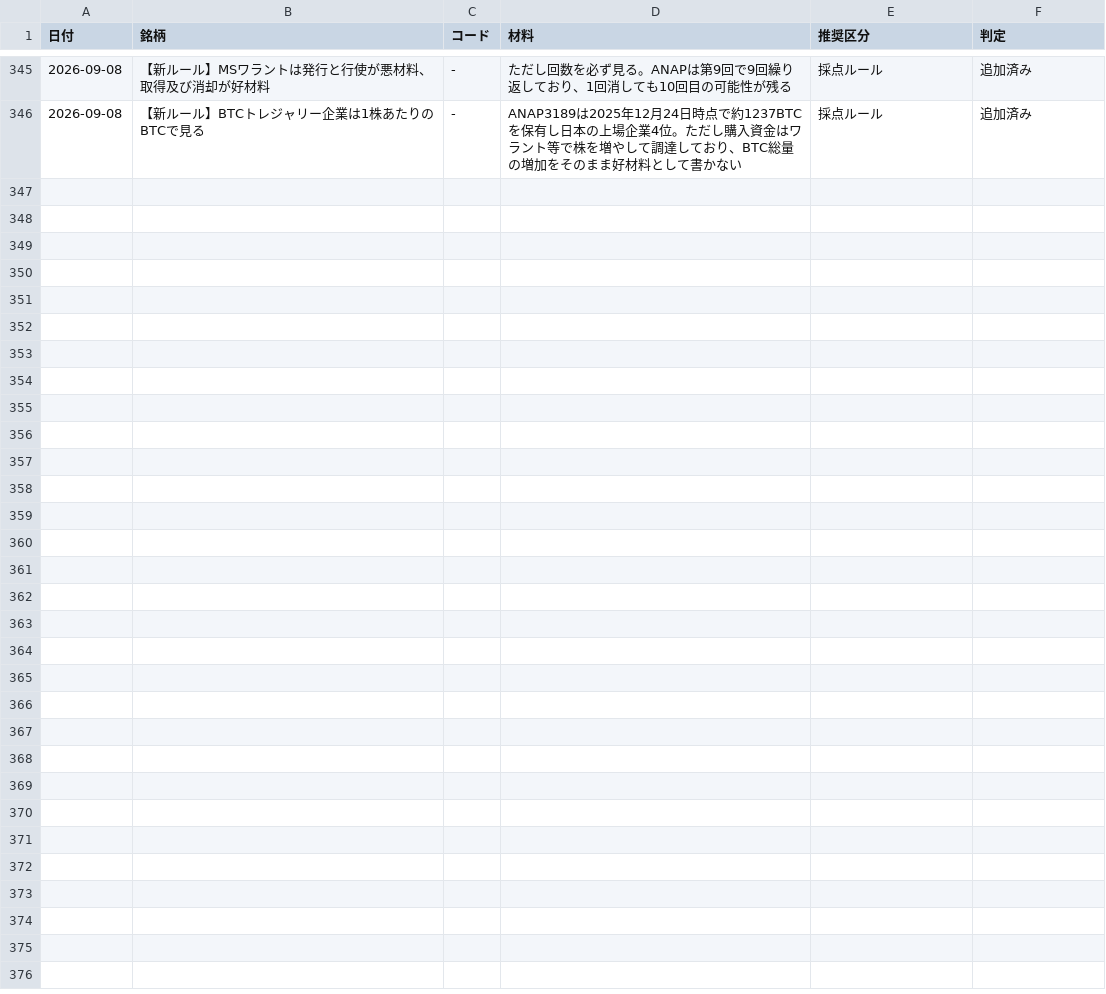
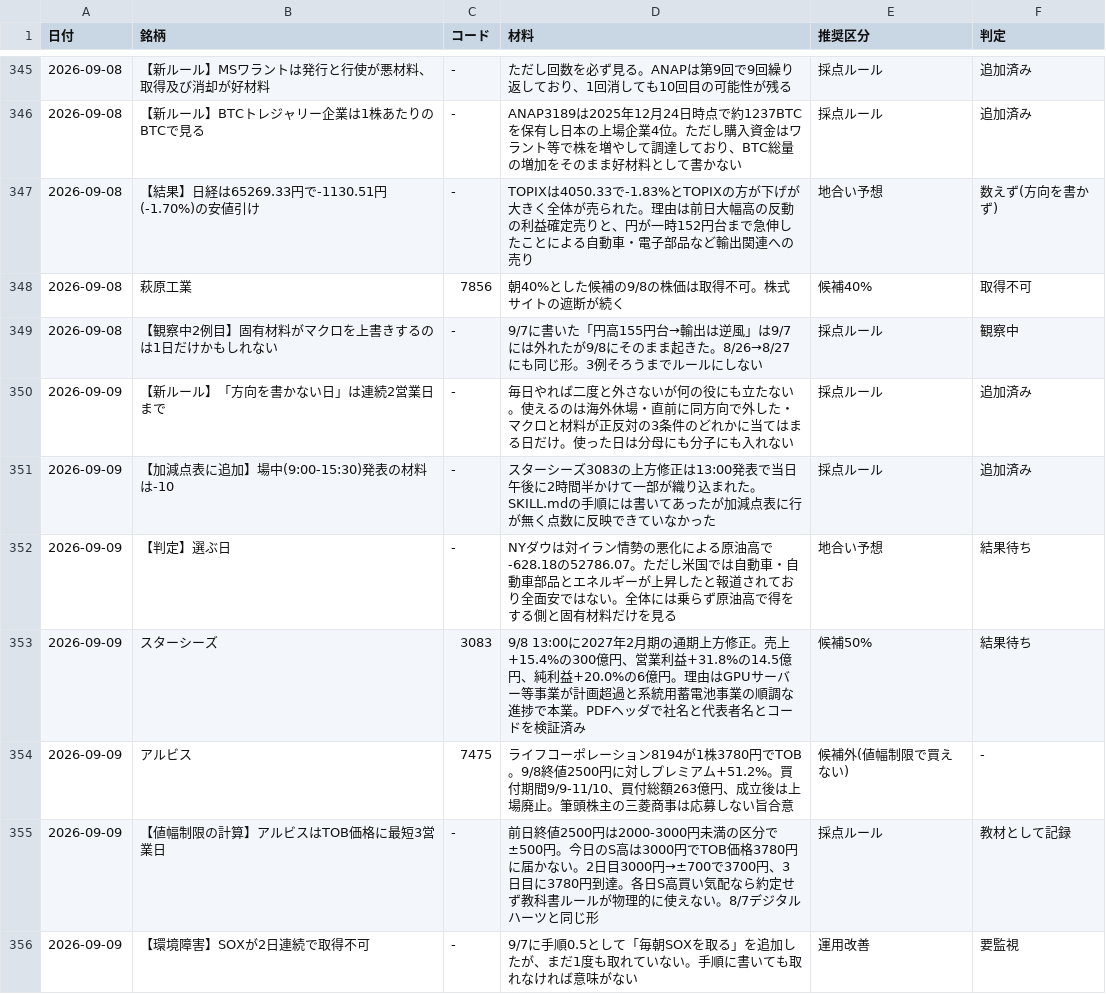
Before and after one commit to OGAKUZU/ogakuzu.github.io, a CSV file: automation/ledger/history.csv, drawn as a sheet; only a part is shown, gaps mark what is left out.

```diff
--- a/automation/ledger/history.csv
+++ b/automation/ledger/history.csv
@@ -346 +346,11 @@
 2026-09-08,【新ルール】BTCトレジャリー企業は1株あたりのBTCで見る,-,ANAP3189は2025年12月24日時点で約1237BTCを保有し日本の上場企業4位。ただし購入資金はワラント等で株を増やして調達しており、BTC総量の増加をそのまま好材料として書かない,採点ルール,追加済み
+2026-09-08,【結果】日経は65269.33円で-1130.51円(-1.70%)の安値引け,-,TOPIXは4050.33で-1.83%とTOPIXの方が下げが大きく全体が売られた。理由は前日大幅高の反動の利益確定売りと、円が一時152円台まで急伸したことによる自動車・電子部品など輸出関連への売り,地合い予想,数えず(方向を書かず)
+2026-09-08,萩原工業,7856,朝40%とした候補の9/8の株価は取得不可。株式サイトの遮断が続く,候補40%,取得不可
+2026-09-08,【観察中2例目】固有材料がマクロを上書きするのは1日だけかもしれない,-,9/7に書いた「円高155円台→輸出は逆風」は9/7には外れたが9/8にそのまま起きた。8/26→8/27にも同じ形。3例そろうまでルールにしない,採点ルール,観察中
+2026-09-09,【新ルール】「方向を書かない日」は連続2営業日まで,-,毎日やれば二度と外さないが何の役にも立たない。使えるのは海外休場・直前に同方向で外した・マクロと材料が正反対の3条件のどれかに当てはまる日だけ。使った日は分母にも分子にも入れない,採点ルール,追加済み
+2026-09-09,【加減点表に追加】場中(9:00-15:30)発表の材料は-10,-,スターシーズ3083の上方修正は13:00発表で当日午後に2時間半かけて一部が織り込まれた。SKILL.mdの手順には書いてあったが加減点表に行が無く点数に反映できていなかった,採点ルール,追加済み
+2026-09-09,【判定】選ぶ日,-,NYダウは対イラン情勢の悪化による原油高で-628.18の52786.07。ただし米国では自動車・自動車部品とエネルギーが上昇したと報道されており全面安ではない。全体には乗らず原油高で得をする側と固有材料だけを見る,地合い予想,結果待ち
+2026-09-09,スターシーズ,3083,9/8 13:00に2027年2月期の通期上方修正。売上+15.4%の300億円、営業利益+31.8%の14.5億円、純利益+20.0%の6億円。理由はGPUサーバー等事業が計画超過と系統用蓄電池事業の順調な進捗で本業。PDFヘッダで社名と代表者名とコードを検証済み,候補50%,結果待ち
+2026-09-09,アルビス,7475,ライフコーポレーション8194が1株3780円でTOB。9/8終値2500円に対しプレミアム+51.2%。買付期間9/9-11/10、買付総額263億円、成立後は上場廃止。筆頭株主の三菱商事は応募しない旨合意,候補外(値幅制限で買えない),-
+2026-09-09,【値幅制限の計算】アルビスはTOB価格に最短3営業日,-,前日終値2500円は2000-3000円未満の区分で±500円。今日のS高は3000円でTOB価格3780円に届かない。2日目3000円→±700で3700円、3日目に3780円到達。各日S高買い気配なら約定せず教科書ルールが物理的に使えない。8/7デジタルハーツと同じ形,採点ルール,教材として記録
+2026-09-09,【環境障害】SOXが2日連続で取得不可,-,9/7に手順0.5として「毎朝SOXを取る」を追加したが、まだ1度も取れていない。手順に書いても取れなければ意味がない,運用改善,要監視
```
Also changed, not shown: 2 other files.
